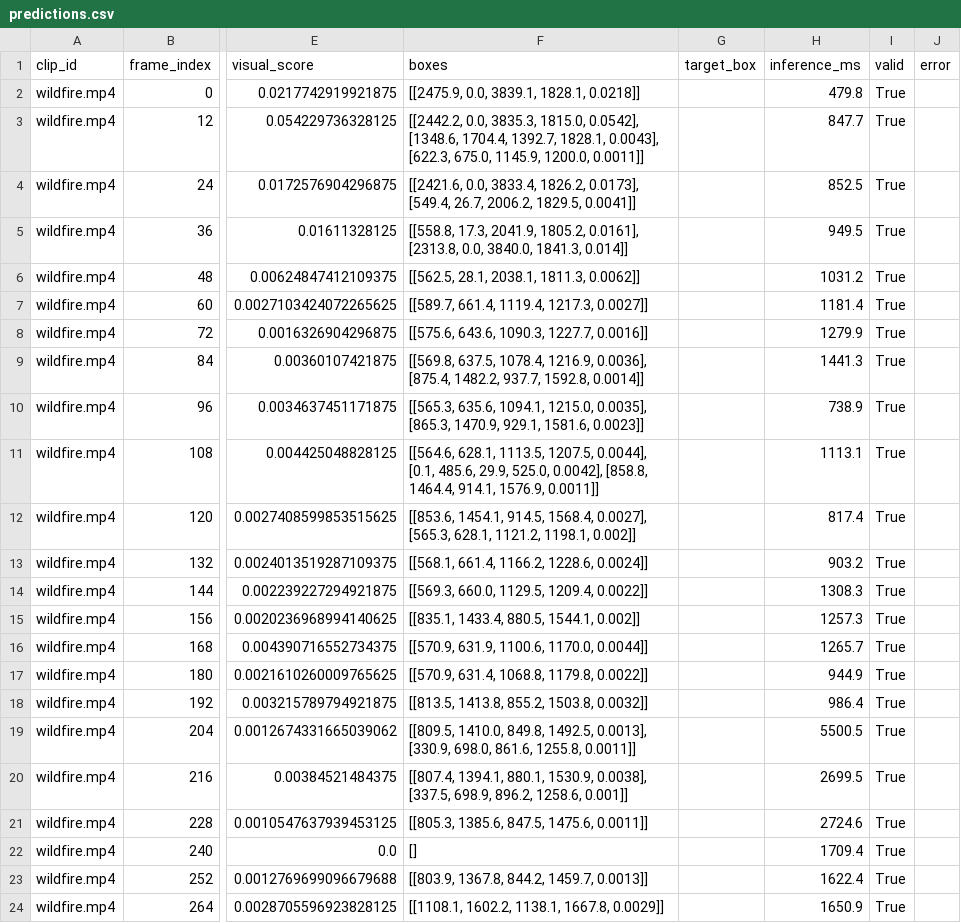
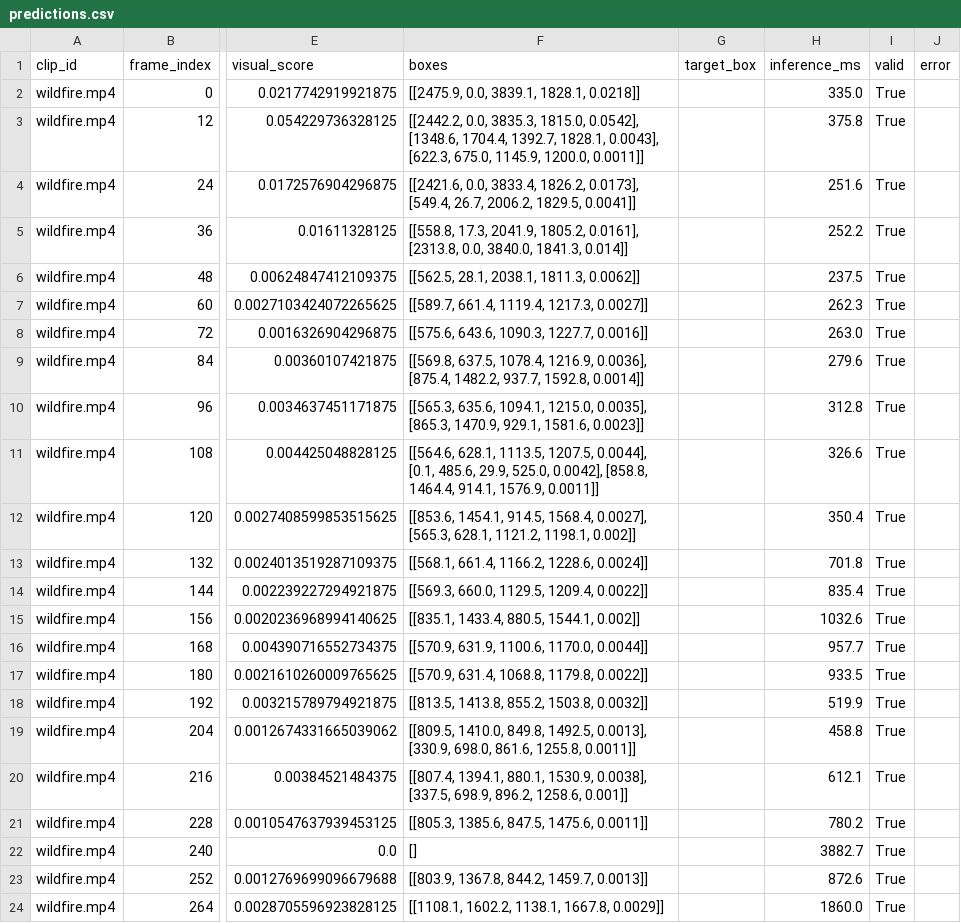
Before and after one commit to MrDopper/FireWatch-AI-hackathon-2026-, a CSV file: results/predictions.csv, drawn as a sheet; only a part is shown, gaps mark what is left out; the diff names each change by its address in the sheet, - before the commit and + after, or states it on an @@ line.

```diff
--- a/results/predictions.csv
+++ b/results/predictions.csv
-H2 (inference_ms): 479.8
+H2 (inference_ms): 335.0
-H3 (inference_ms): 847.7
+H3 (inference_ms): 375.8
-H4 (inference_ms): 852.5
+H4 (inference_ms): 251.6
-H5 (inference_ms): 949.5
+H5 (inference_ms): 252.2
-H6 (inference_ms): 1031.2
+H6 (inference_ms): 237.5
-H7 (inference_ms): 1181.4
+H7 (inference_ms): 262.3
-H8 (inference_ms): 1279.9
+H8 (inference_ms): 263.0
-H9 (inference_ms): 1441.3
+H9 (inference_ms): 279.6
-H10 (inference_ms): 738.9
+H10 (inference_ms): 312.8
-H11 (inference_ms): 1113.1
+H11 (inference_ms): 326.6
-H12 (inference_ms): 817.4
+H12 (inference_ms): 350.4
-H13 (inference_ms): 903.2
+H13 (inference_ms): 701.8
-H14 (inference_ms): 1308.3
+H14 (inference_ms): 835.4
-H15 (inference_ms): 1257.3
+H15 (inference_ms): 1032.6
-H16 (inference_ms): 1265.7
+H16 (inference_ms): 957.7
-H17 (inference_ms): 944.9
+H17 (inference_ms): 933.5
-H18 (inference_ms): 986.4
+H18 (inference_ms): 519.9
-H19 (inference_ms): 5500.5
+H19 (inference_ms): 458.8
-H20 (inference_ms): 2699.5
+H20 (inference_ms): 612.1
-H21 (inference_ms): 2724.6
+H21 (inference_ms): 780.2
-H22 (inference_ms): 1709.4
+H22 (inference_ms): 3882.7
-H23 (inference_ms): 1622.4
+H23 (inference_ms): 872.6
-H24 (inference_ms): 1650.9
+H24 (inference_ms): 1860.0
```
Also changed, not shown: 28 other files.
